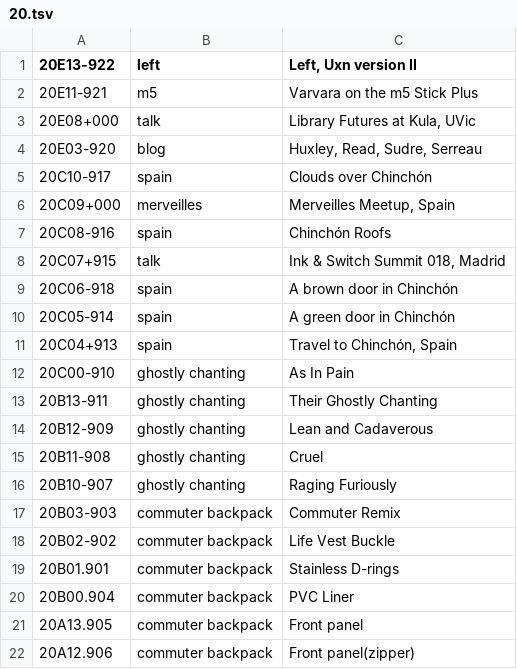
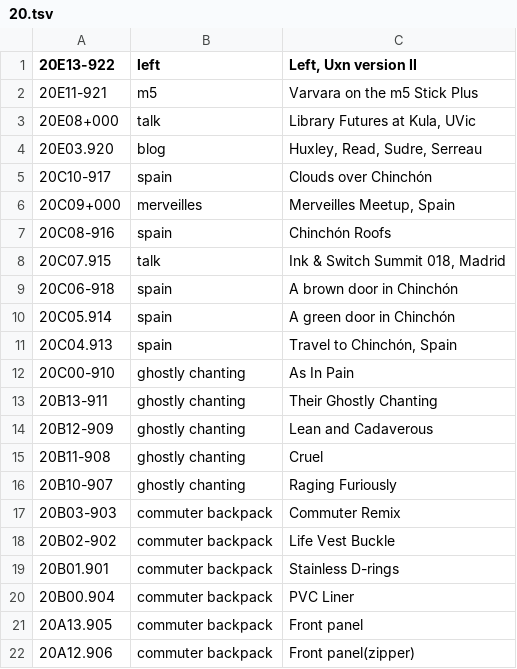
Before and after one commit to XXIIVV/oscean, a TSV file: src/tables/diary/20.tsv, drawn as a sheet.

```diff
--- a/src/tables/diary/20.tsv
+++ b/src/tables/diary/20.tsv
@@ -3,3 +3,3 @@
 20E08+000	talk	Library Futures at Kula, UVic
-20E03-920	blog	Huxley, Read, Sudre, Serreau
+20E03.920	blog	Huxley, Read, Sudre, Serreau
 20C10-917	spain	Clouds over Chinchón
@@ -7,6 +7,6 @@
 20C08-916	spain	Chinchón Roofs
-20C07+915	talk	Ink & Switch Summit 018, Madrid
+20C07.915	talk	Ink & Switch Summit 018, Madrid
 20C06-918	spain	A brown door in Chinchón
-20C05-914	spain	A green door in Chinchón
-20C04+913	spain	Travel to Chinchón, Spain
+20C05.914	spain	A green door in Chinchón
+20C04.913	spain	Travel to Chinchón, Spain
 20C00-910	ghostly chanting	As In Pain
```
Also changed, not shown: 14 other files.
